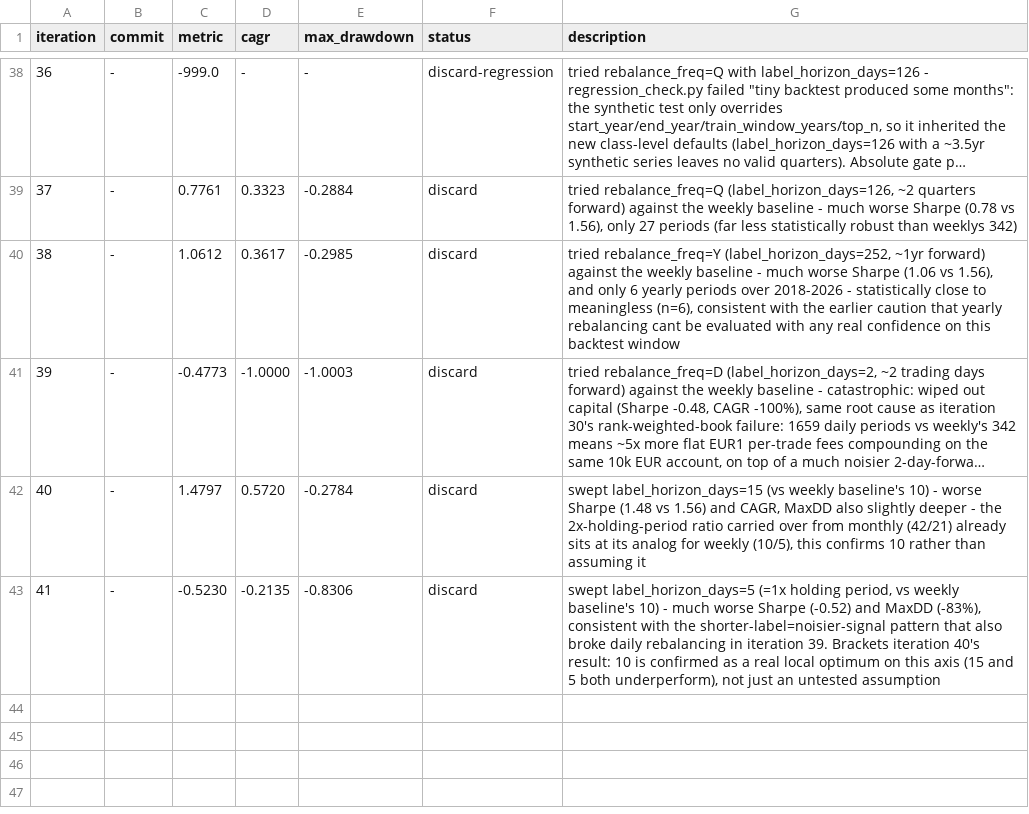
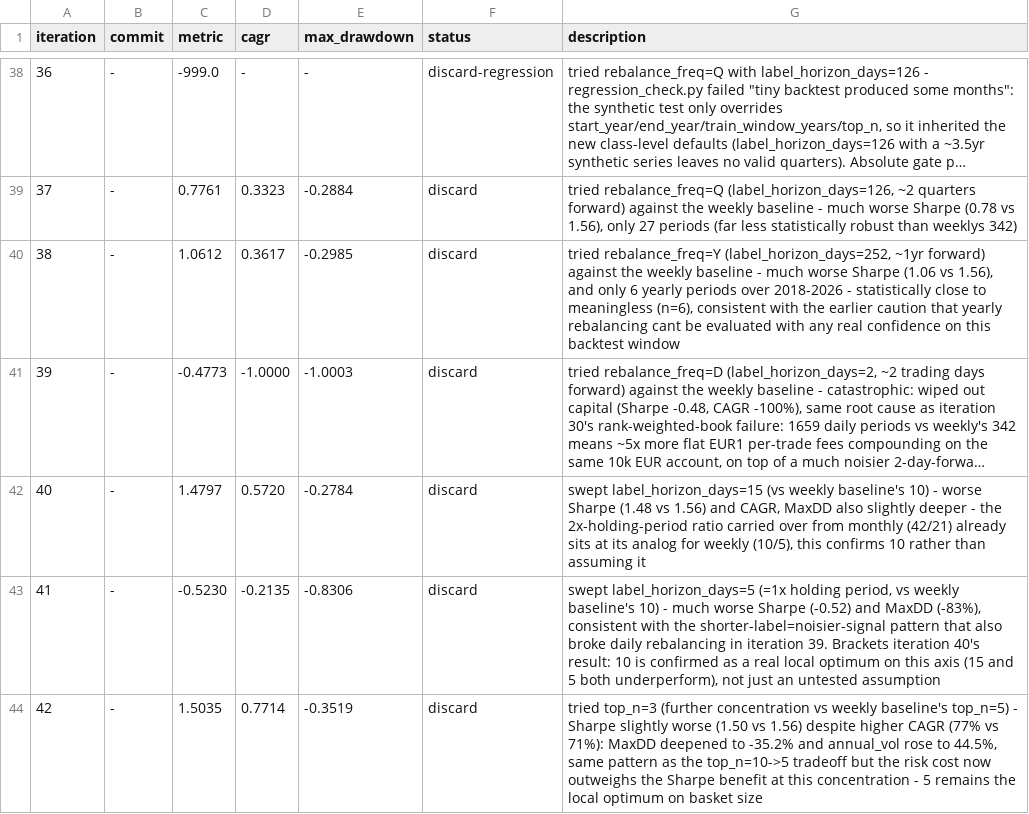
Before and after one commit to lucapflittner/Aktienbot, a TSV file: autoresearch/results.tsv, drawn as a sheet; only a part is shown, gaps mark what is left out; long unchanged cells end in …; the diff names each change by its address in the sheet, - before the commit and + after, or states it on an @@ line.

Commit message:
log: iteration 42 discard

```diff
--- a/autoresearch/results.tsv
+++ b/autoresearch/results.tsv
+row 44: 42 | - | 1.5035 | 0.7714 | -0.3519 | discard | tried top_n=3 (further concentration vs weekly baseline's top_n=5) - Sharpe slightly worse (1.50 vs 1.56) despite higher CAGR (77% vs 71%): MaxDD deepened to -35.2% and annual_vol rose to 44.5%, same pattern as the top_n=10->5 tradeoff but the risk cost now outweighs the Sharpe benefit at this concentration - 5 remains the local optimum on basket size
```
